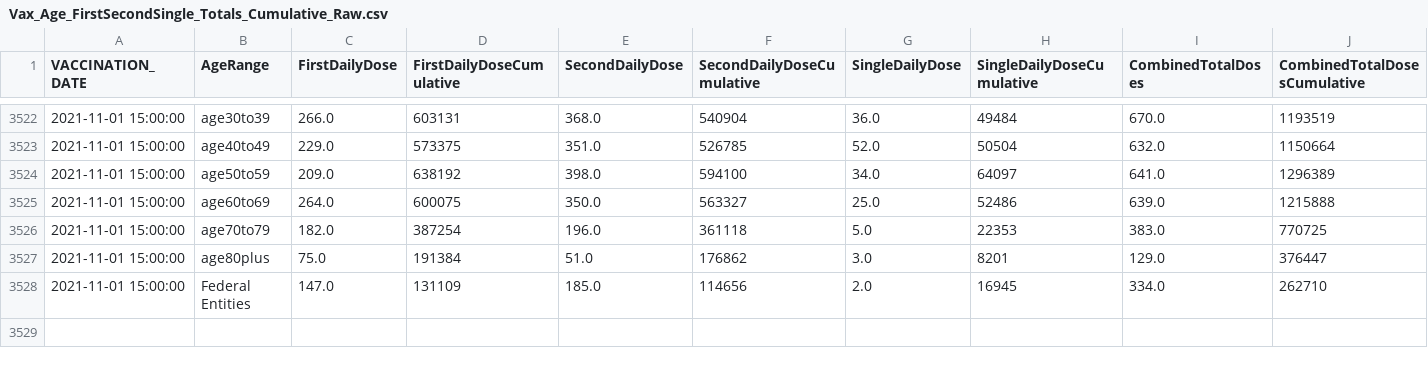
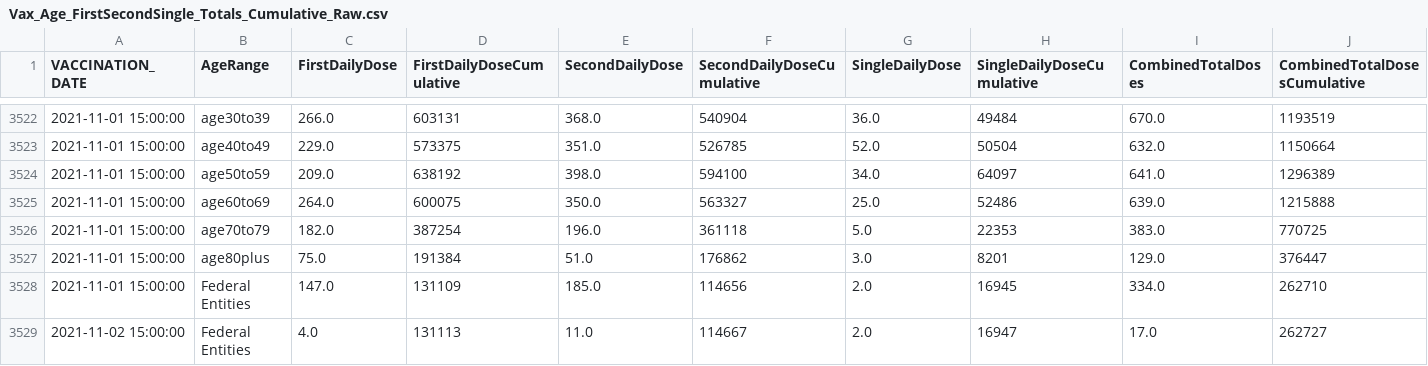
Before and after one commit to state-of-maryland/VaccineCSVs, a CSV file: Vax_Age_FirstSecondSingle_Totals_Cumulative_Raw.csv, drawn as a sheet; only a part is shown, gaps mark what is left out; rows hold the shown columns only; the diff names each change by its address in the sheet, - before the commit and + after, or states it on an @@ line.

```diff
--- a/Vax_Age_FirstSecondSingle_Totals_Cumulative_Raw.csv
+++ b/Vax_Age_FirstSecondSingle_Totals_Cumulative_Raw.csv
+row 3529: 2021-11-02 15:00:00 | Federal Entities | 4.0 | 131113 | 11.0 | 114667 | 2.0 | 16947 | 17.0 | 262727
```
Also changed, not shown: MD_COVID19_TotalVaccinationsSevenDayAverageFirstSecondSingleAddDose_Raw.csv, Vax_Age_FirstSecondSingle_65plus_Count_Pivot_Cumulative_Raw.csv, 54 other files.
